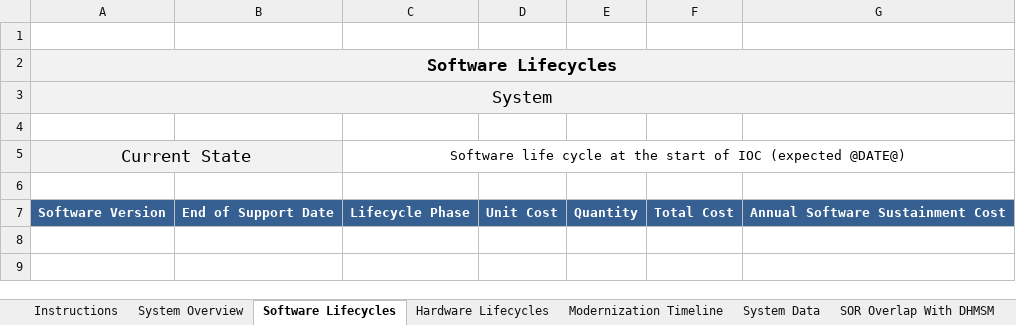
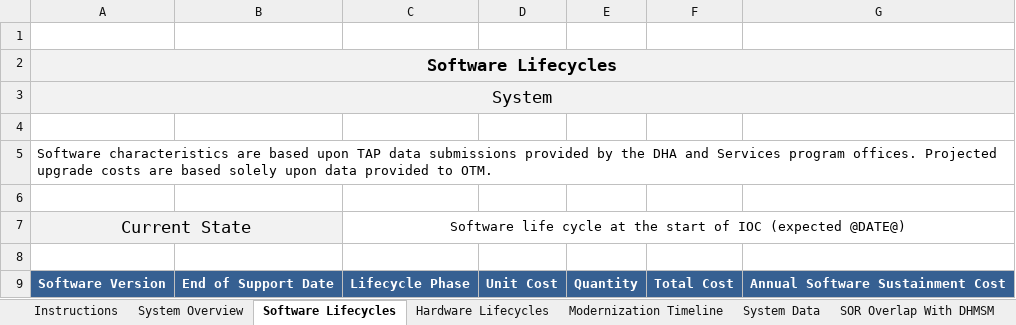
Before and after one commit to SEMOSS/Semoss, an Excel workbook: export/Reports/Individual_System_LPI_Transition_Report_Template.xlsx, sheet Software Lifecycles, drawn as a sheet; values as stored, in another font and other column widths than the file's, no borders; the diff names each change by its address in the sheet, - before the commit and + after, or states it on an @@ line.

```diff
--- a/export/Reports/Individual_System_LPI_Transition_Report_Template.xlsx (sheet Software Lifecycles)
+++ b/export/Reports/Individual_System_LPI_Transition_Report_Template.xlsx (sheet Software Lifecycles)
+row 5: Software characteristics are based upon TAP data submissions provided by the DHA and Services program offices. Projected upgrade costs are based solely upon data provided to OTM.
+row 6: (empty)
```
Also changed, not shown: sheet Hardware Lifecycles, sheet System Data, sheet Modernization Timeline, export/Reports/Individual_System_LPNI_Transition_Report_Template.xlsx.
